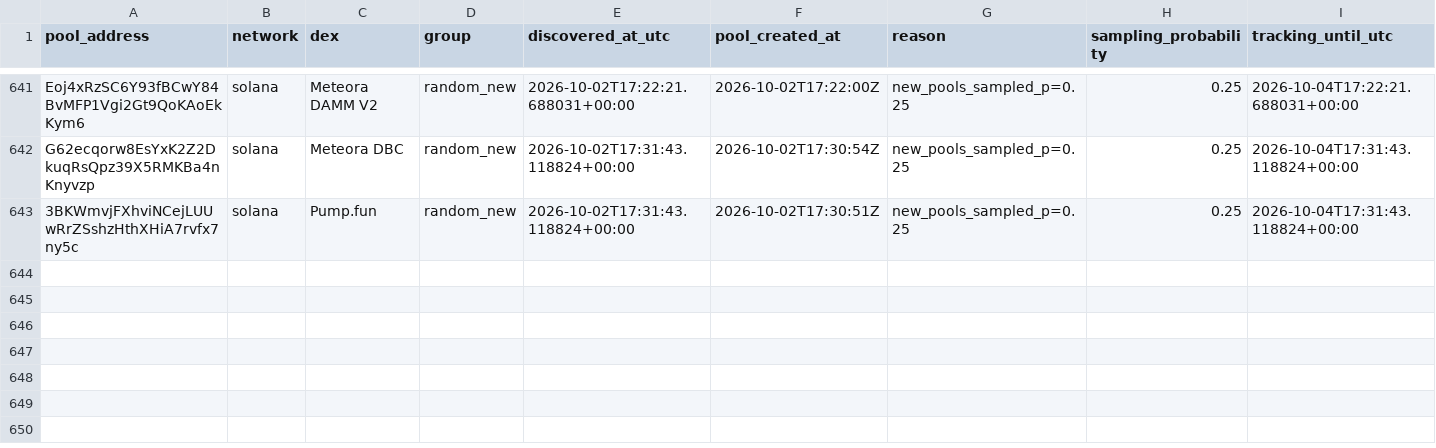
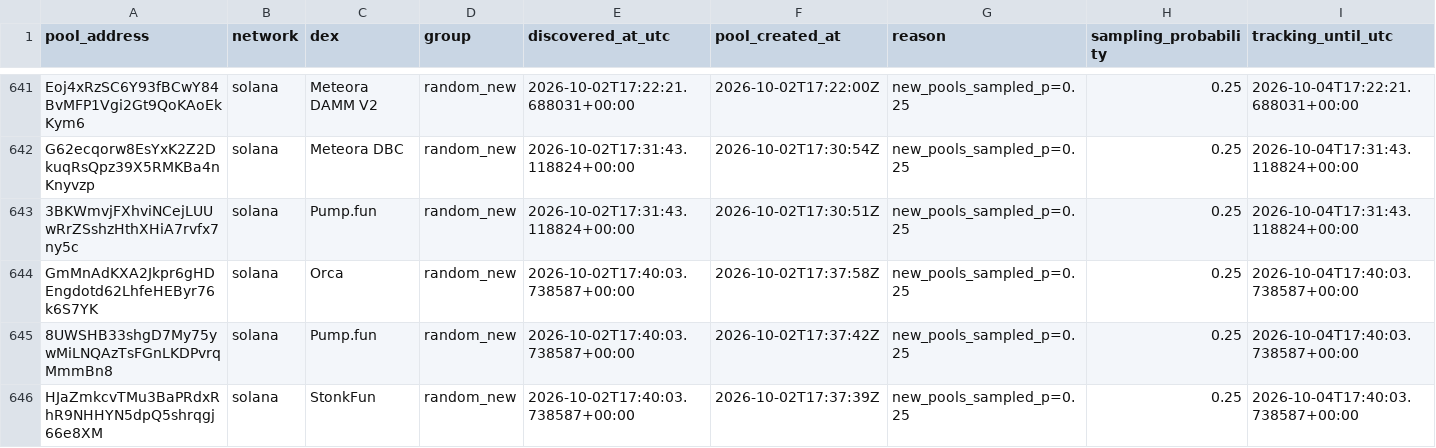
Before and after one commit to TheoooBa/Solana-Memecoin-Analysis, a CSV file: raw/pool_registry/2026-10-02.csv, drawn as a sheet; only a part is shown, gaps mark what is left out; rows hold the shown columns only; the diff names each change by its address in the sheet, - before the commit and + after, or states it on an @@ line.

```diff
--- a/raw/pool_registry/2026-10-02.csv
+++ b/raw/pool_registry/2026-10-02.csv
+row 644: GmMnAdKXA2Jkpr6gHDEngdotd62LhfeHEByr76k6S7YK | solana | Orca | random_new | 2026-10-02T17:40:03.738587+00:00 | 2026-10-02T17:37:58Z | new_pools_sampled_p=0.25 | 0.25 | 2026-10-04T17:40:03.738587+00:00
+row 645: 8UWSHB33shgD7My75ywMiLNQAzTsFGnLKDPvrqMmmBn8 | solana | Pump.fun | random_new | 2026-10-02T17:40:03.738587+00:00 | 2026-10-02T17:37:42Z | new_pools_sampled_p=0.25 | 0.25 | 2026-10-04T17:40:03.738587+00:00
+row 646: HJaZmkcvTMu3BaPRdxRhR9NHHYN5dpQ5shrqgj66e8XM | solana | StonkFun | random_new | 2026-10-02T17:40:03.738587+00:00 | 2026-10-02T17:37:39Z | new_pools_sampled_p=0.25 | 0.25 | 2026-10-04T17:40:03.738587+00:00
```
Also changed, not shown: logs/runs/2026-10-02.csv, raw/new_pool_ranks/2026-10-02.csv, 4 other files.
